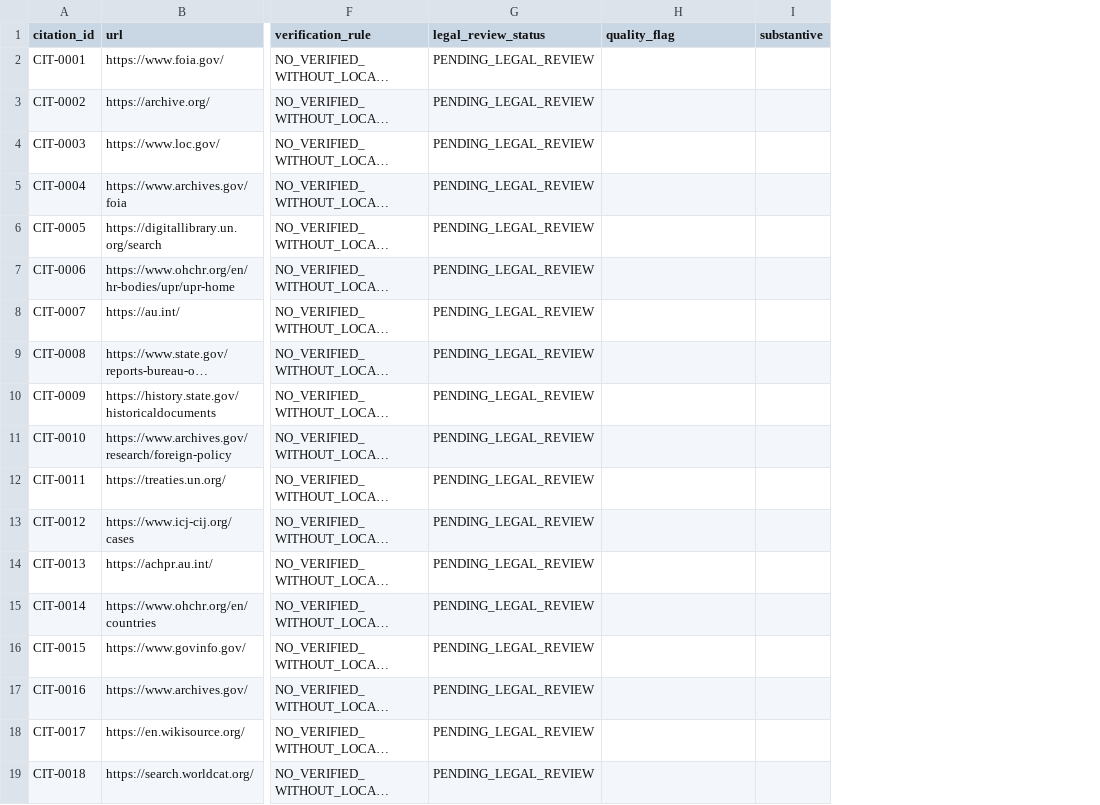
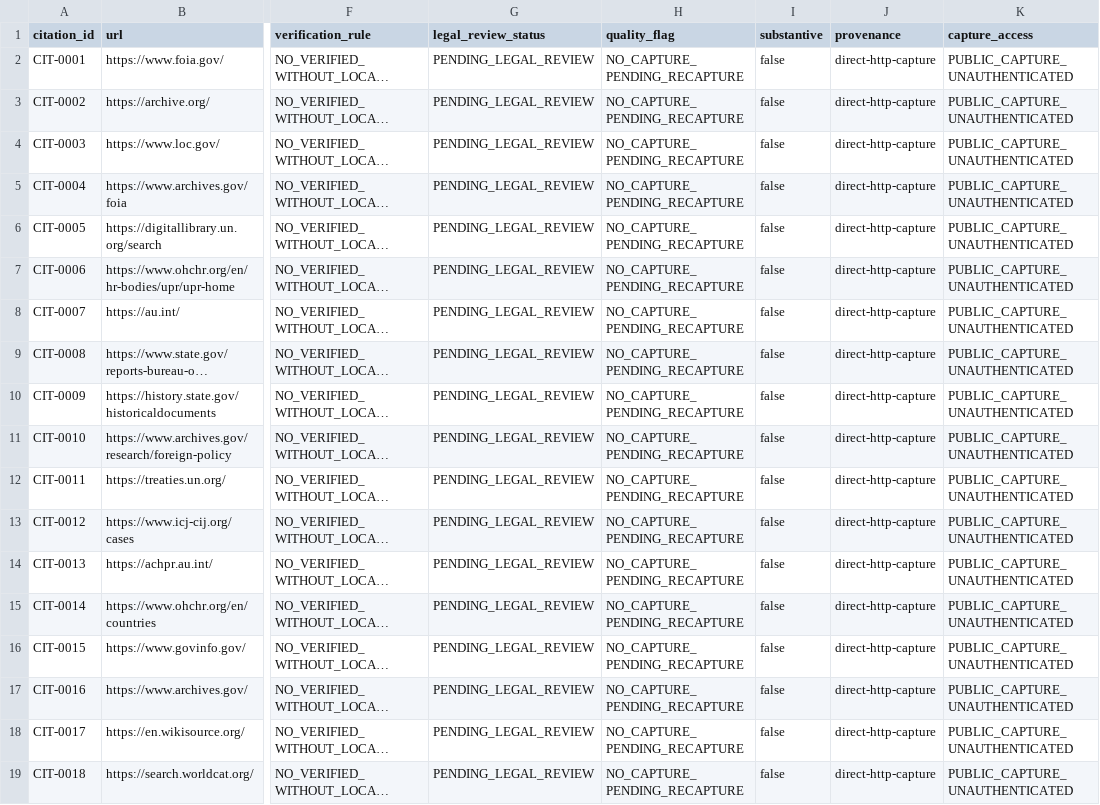
Before and after one commit to GlobalRestitutionAlliance/pacific-us-sb-solomon-islands-master-litigation, a CSV file: 03_Evidentiary_Exhibits/CITATION_INDEX.csv, drawn as a sheet; only a part is shown, gaps mark what is left out; long unchanged cells end in …; the diff names each change by its address in the sheet, - before the commit and + after, or states it on an @@ line.

Commit message:
QA-FIX: normalize citation gates, restore decontamination placeholders, refresh integrity manifests

```diff
--- a/03_Evidentiary_Exhibits/CITATION_INDEX.csv
+++ b/03_Evidentiary_Exhibits/CITATION_INDEX.csv
+column J (provenance), rows 2-19: all direct-http-capture
+column K (capture_access), rows 2-19: all PUBLIC_CAPTURE_UNAUTHENTICATED
-H2:H19 (quality_flag): (empty)
+H2:H19 (quality_flag): NO_CAPTURE_PENDING_RECAPTURE
-I2:I19 (substantive): (empty)
+I2:I19 (substantive): false
```
Also changed, not shown: 99_Archives_and_Manifests/MANIFEST_SHA256.csv, 1 other file.
